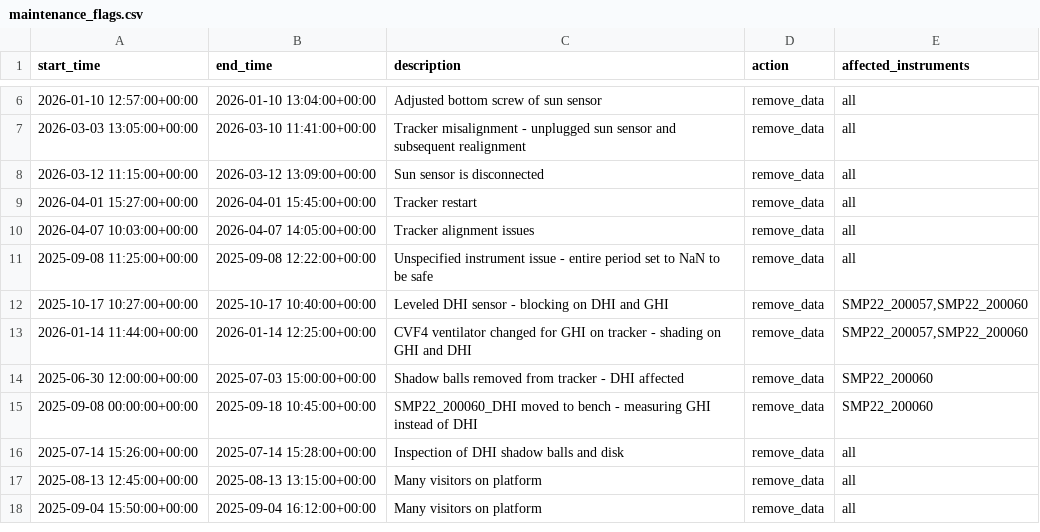
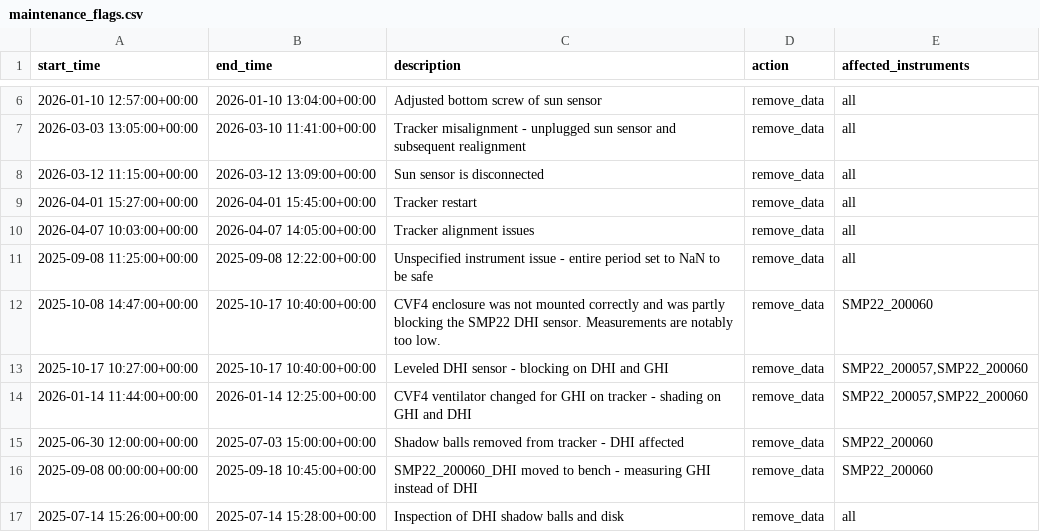
Before and after one commit to AdamRJensen/SARC, a CSV file: logbook_flags/maintenance_flags.csv, drawn as a sheet; only a part is shown, gaps mark what is left out; the shorter side is filled out with more unchanged rows; the diff names each change by its address in the sheet, - before the commit and + after, or states it on an @@ line.

Commit message:
Added missing entry and updated sensor name

```diff
--- a/logbook_flags/maintenance_flags.csv
+++ b/logbook_flags/maintenance_flags.csv
+row 12: 2025-10-08 14:47:00+00:00 | 2025-10-17 10:40:00+00:00 | CVF4 enclosure was not mounted correctly and was partly blocking the SMP22 DHI sensor. Measurements are notably too low. | remove_data | SMP22_200060
```
